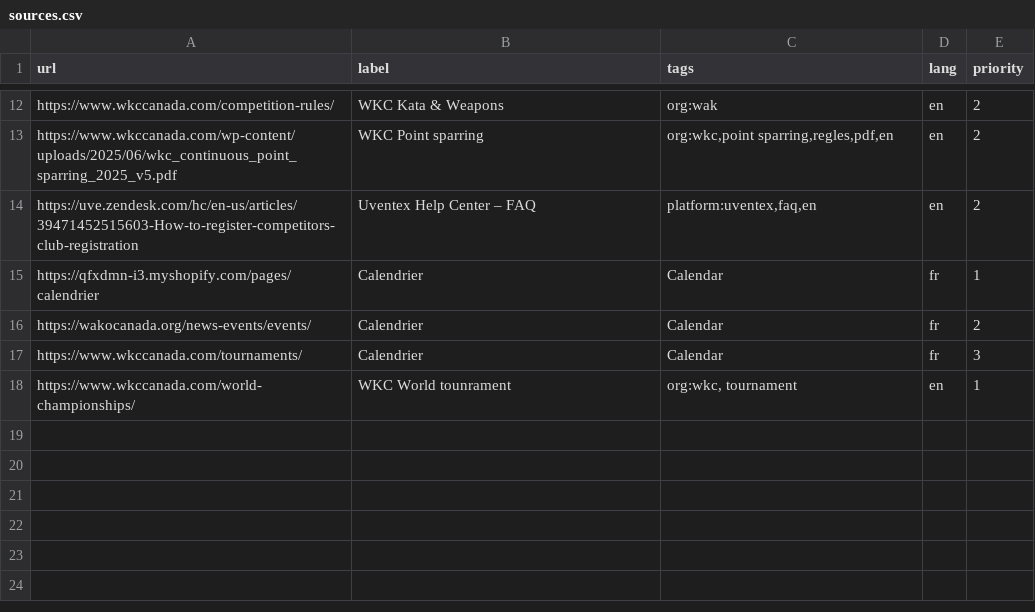
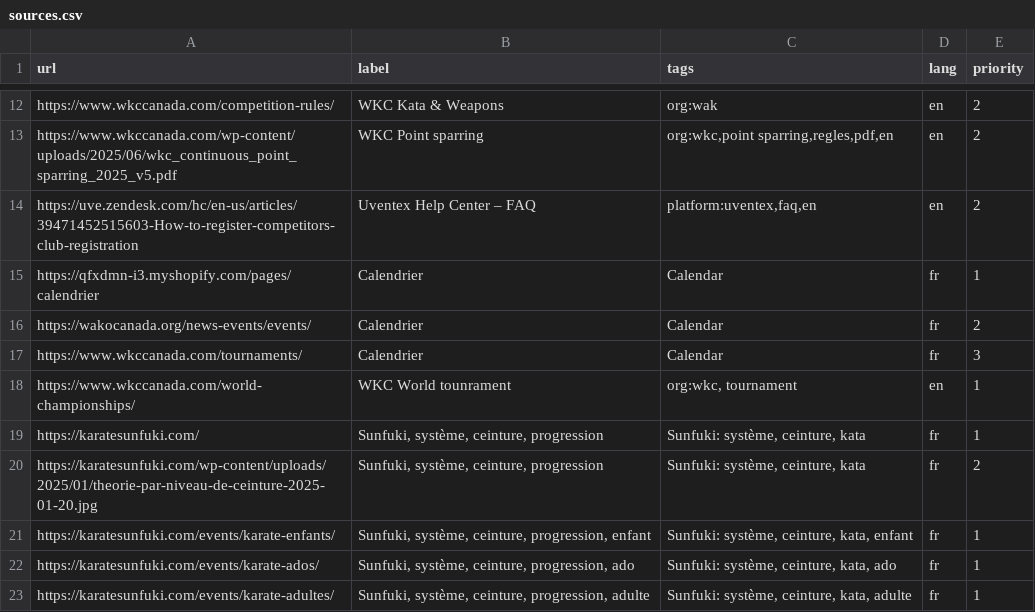
Before and after one commit to Alpatraz/KinkoIA, a CSV file: data/sources.csv, drawn as a sheet; only a part is shown, gaps mark what is left out.

Commit message:
feat(api): update route.ts (persona & realtime events)

```diff
--- a/data/sources.csv
+++ b/data/sources.csv
@@ -18 +18,6 @@ https://www.wkccanada.com/tournaments/;Calendrier;Calendar;fr;3
 https://www.wkccanada.com/world-championships/;WKC World tounrament;org:wkc, tournament;en;1
+https://karatesunfuki.com/;Sunfuki, système, ceinture, progression;Sunfuki: système, ceinture, kata;fr;1
+https://karatesunfuki.com/wp-content/uploads/2025/01/theorie-par-niveau-de-ceinture-2025-01-20.jpg;Sunfuki, système, ceinture, progression;Sunfuki: système, ceinture, kata;fr;2
+https://karatesunfuki.com/events/karate-enfants/;Sunfuki, système, ceinture, progression, enfant;Sunfuki: système, ceinture, kata, enfant;fr;1
+https://karatesunfuki.com/events/karate-ados/;Sunfuki, système, ceinture, progression, ado;Sunfuki: système, ceinture, kata, ado;fr;1
+https://karatesunfuki.com/events/karate-adultes/;Sunfuki, système, ceinture, progression, adulte;Sunfuki: système, ceinture, kata, adulte;fr;1
```
Also changed, not shown: 2 other files.
